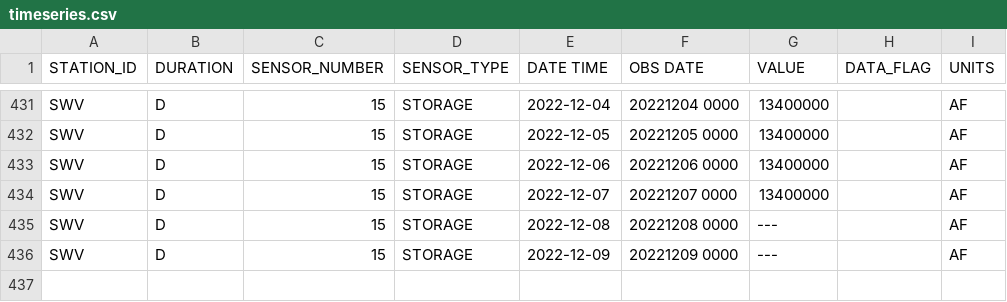
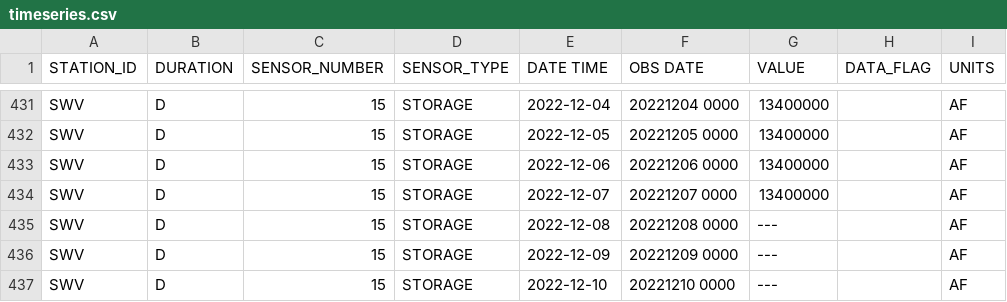
Before and after one commit to datadesk/california-drought-scrapers, a CSV file: data/raw/reservoirs/statewide/timeseries.csv, drawn as a sheet; only a part is shown, gaps mark what is left out.

```diff
--- a/data/raw/reservoirs/statewide/timeseries.csv
+++ b/data/raw/reservoirs/statewide/timeseries.csv
@@ -436 +436,2 @@ SWV,D,15,STORAGE,2022-12-08,20221208 0000,---, ,AF
 SWV,D,15,STORAGE,2022-12-09,20221209 0000,---, ,AF
+SWV,D,15,STORAGE,2022-12-10,20221210 0000,---, ,AF
```
Also changed, not shown: data/processed/reservoirs/colorado-river-reservoirs-latest.csv, data/processed/reservoirs/reservoirs-latest.csv, 2 other files.
